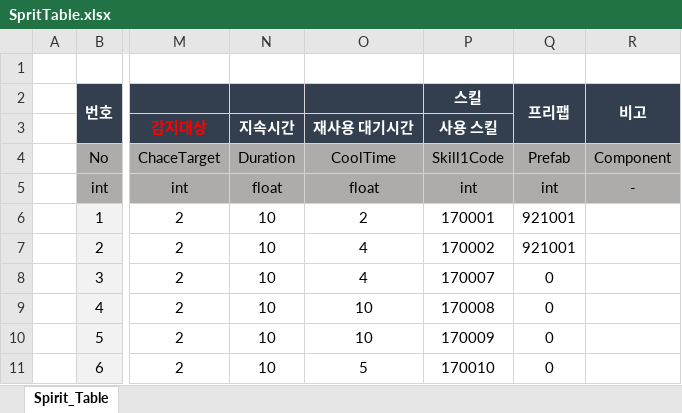
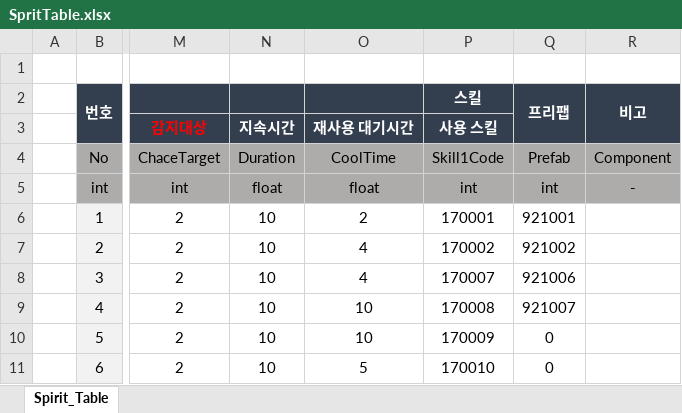
Before and after one commit to hamsoyeon/Yggdrasil, an Excel workbook: Assets/00.Data/Excel/SpritTable.xlsx, sheet Spirit_Table, drawn as a sheet; only a part is shown, gaps mark what is left out; values as stored, in another font and other column widths than the file's, no borders; the diff names each change by its address in the sheet, - before the commit and + after, or states it on an @@ line.

```diff
--- a/Assets/00.Data/Excel/SpritTable.xlsx (sheet Spirit_Table)
+++ b/Assets/00.Data/Excel/SpritTable.xlsx (sheet Spirit_Table)
-Q7 (프리팹): 921001
+Q7 (프리팹): 921002
-Q8 (프리팹): 0
+Q8 (프리팹): 921006
-Q9 (프리팹): 0
+Q9 (프리팹): 921007
```
Also changed, not shown: 16 other files.
